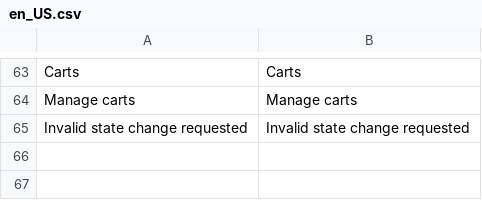
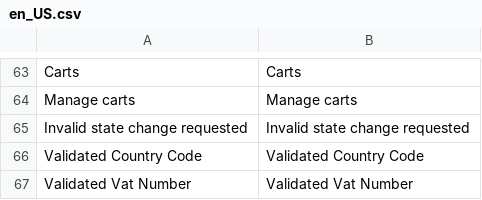
Before and after one commit to magenxcommerce/module-quote, a CSV file: i18n/en_US.csv, drawn as a sheet; only a part is shown, gaps mark what is left out.

```diff
--- a/i18n/en_US.csv
+++ b/i18n/en_US.csv
@@ -67 +67,3 @@ Carts,Carts
 "Invalid state change requested","Invalid state change requested"
+"Validated Country Code","Validated Country Code"
+"Validated Vat Number","Validated Vat Number"
```
Also changed, not shown: 12 other files.
